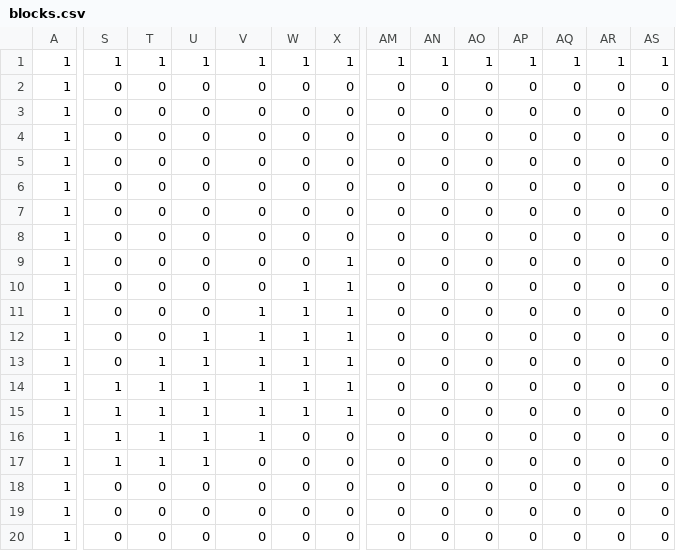
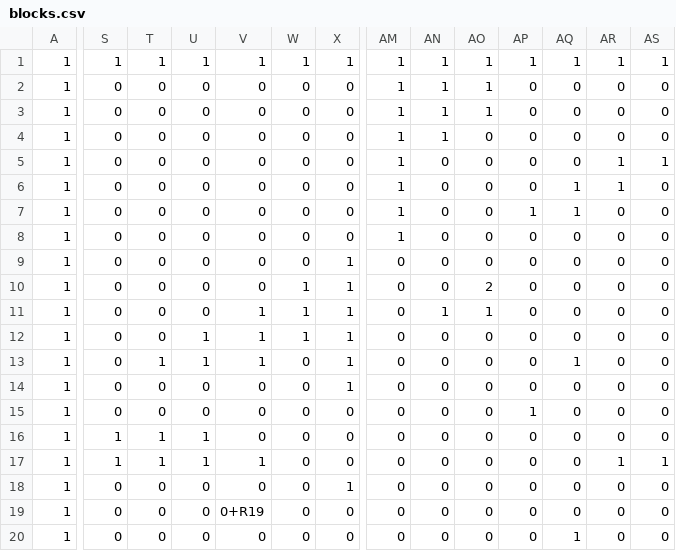
Before and after one commit to Ku1221-gritch/AL3Game, a CSV file: DirectXGame/Resources/blocks.csv, drawn as a sheet; only a part is shown, gaps mark what is left out; the diff covers the shown part only; the diff names each change by its address in the sheet, - before the commit and + after, or states it on an @@ line.

```diff
--- a/DirectXGame/Resources/blocks.csv
+++ b/DirectXGame/Resources/blocks.csv
-AM2:AM8: 0
+AM2:AM8: 1
-AN2:AN4: 0
+AN2:AN4: 1
-AO2:AO3: 0
+AO2:AO3: 1
-AR5:AR6: 0
+AR5:AR6: 1
-AS5: 0
+AS5: 1
-AQ6:AQ7: 0
+AQ6:AQ7: 1
-AP7: 0
+AP7: 1
-AO10: 0
+AO10: 2
-AN11: 0
+AN11: 1
-AO11: 0
+AO11: 1
-W13:W15: 1
+W13:W15: 0
-AQ13: 0
+AQ13: 1
-S14:S15: 1
+S14:S15: 0
-T14:T15: 1
+T14:T15: 0
-U14:U15: 1
+U14:U15: 0
-V14:V16: 1
+V14:V16: 0
-X15: 1
+X15: 0
-AP15: 0
+AP15: 1
-V17: 0
+V17: 1
-AR17: 0
+AR17: 1
-AS17: 0
+AS17: 1
-X18: 0
+X18: 1
-V19: 0
+V19: 0+R19
-AQ20: 0
+AQ20: 1
```
Also changed, not shown: 18 edited cells elsewhere in this file, 12 other files.
